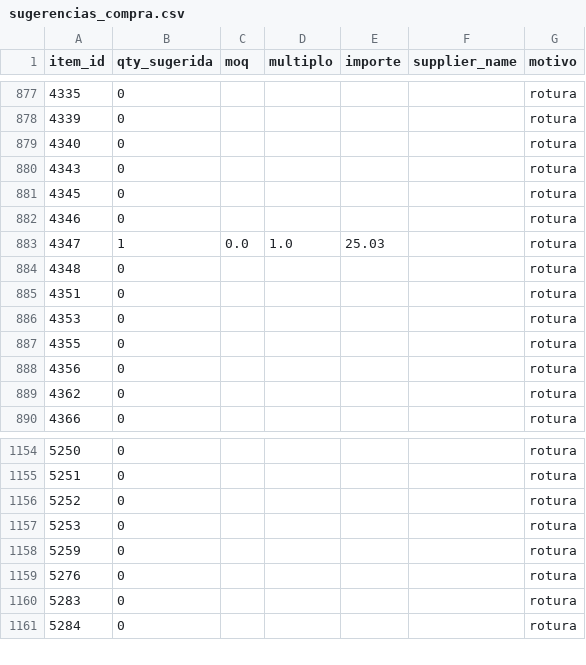
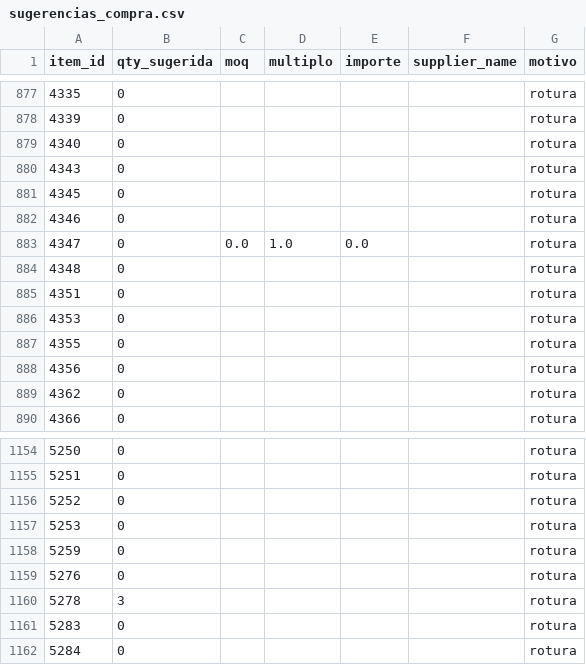
Before and after one commit to CrisRodFer/PFM2_Asistente_Compras_Inteligente, a CSV file: data/processed/fase10_stock/sugerencias_compra.csv, drawn as a sheet; only a part is shown, gaps mark what is left out.

```diff
--- a/data/processed/fase10_stock/sugerencias_compra.csv
+++ b/data/processed/fase10_stock/sugerencias_compra.csv
@@ -882,3 +882,3 @@ item_id,qty_sugerida,moq,multiplo,importe,supplier_name,motivo
 4346,0,,,,,rotura
-4347,1,0.0,1.0,25.03,,rotura
+4347,0,0.0,1.0,0.0,,rotura
 4348,0,,,,,rotura
@@ -1159,2 +1159,3 @@ item_id,qty_sugerida,moq,multiplo,importe,supplier_name,motivo
 5276,0,,,,,rotura
+5278,3,,,,,rotura
 5283,0,,,,,rotura
```
Also changed, not shown: data/processed/fase10_stock/alerts.csv, 6 other files.
